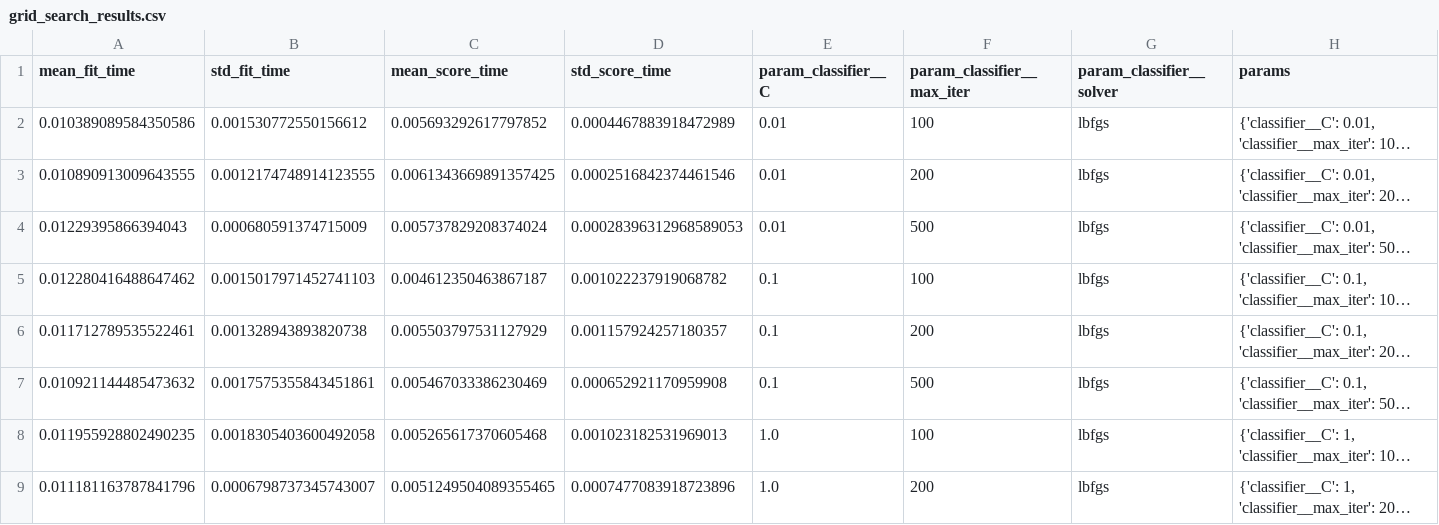
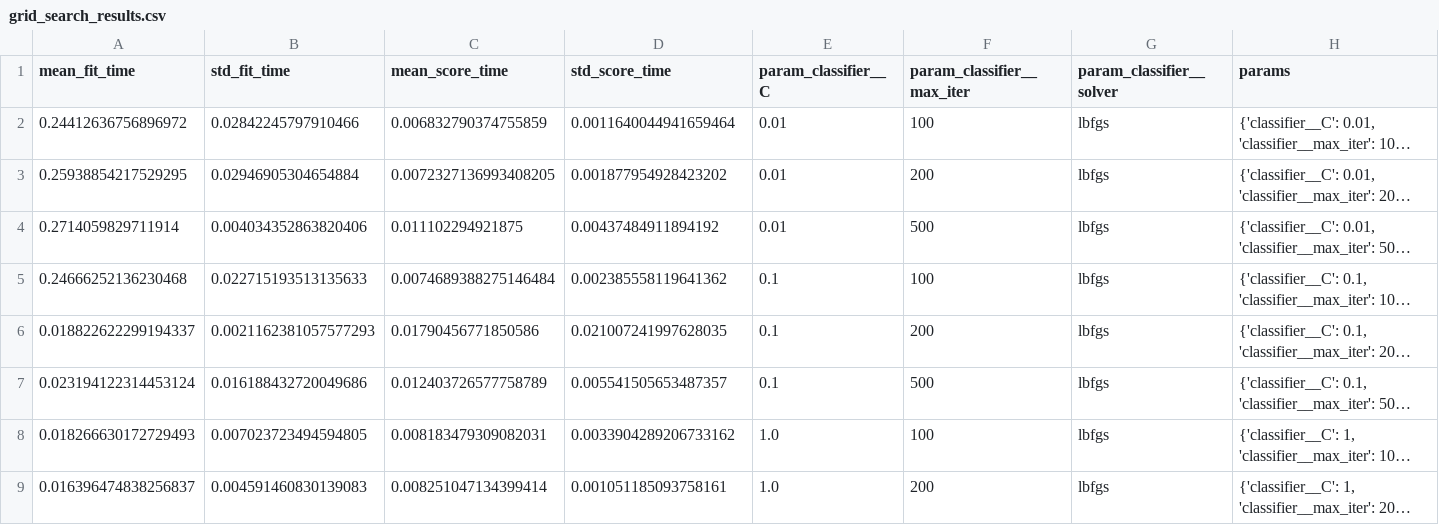
Before and after one commit to Kaushik0107/PlaceMux_Phase1, a CSV file: notebooks/grid_search_results.csv, drawn as a sheet; only a part is shown; long unchanged cells end in …; the diff covers the shown part only; the diff names each change by its address in the sheet, - before the commit and + after, or states it on an @@ line.

```diff
--- a/notebooks/grid_search_results.csv
+++ b/notebooks/grid_search_results.csv
-A2 (mean_fit_time): 0.010389089584350586
+A2 (mean_fit_time): 0.24412636756896972
-B2 (std_fit_time): 0.001530772550156612
+B2 (std_fit_time): 0.02842245797910466
-C2 (mean_score_time): 0.005693292617797852
+C2 (mean_score_time): 0.006832790374755859
-D2 (std_score_time): 0.0004467883918472989
+D2 (std_score_time): 0.0011640044941659464
-A3 (mean_fit_time): 0.010890913009643555
+A3 (mean_fit_time): 0.25938854217529295
-B3 (std_fit_time): 0.0012174748914123555
+B3 (std_fit_time): 0.02946905304654884
-C3 (mean_score_time): 0.0061343669891357425
+C3 (mean_score_time): 0.0072327136993408205
-D3 (std_score_time): 0.0002516842374461546
+D3 (std_score_time): 0.001877954928423202
-A4 (mean_fit_time): 0.01229395866394043
+A4 (mean_fit_time): 0.2714059829711914
-B4 (std_fit_time): 0.000680591374715009
+B4 (std_fit_time): 0.004034352863820406
-C4 (mean_score_time): 0.005737829208374024
+C4 (mean_score_time): 0.011102294921875
-D4 (std_score_time): 0.00028396312968589053
+D4 (std_score_time): 0.00437484911894192
-A5 (mean_fit_time): 0.012280416488647462
+A5 (mean_fit_time): 0.24666252136230468
-B5 (std_fit_time): 0.0015017971452741103
+B5 (std_fit_time): 0.022715193513135633
-C5 (mean_score_time): 0.004612350463867187
+C5 (mean_score_time): 0.0074689388275146484
-D5 (std_score_time): 0.001022237919068782
+D5 (std_score_time): 0.002385558119641362
-A6 (mean_fit_time): 0.011712789535522461
+A6 (mean_fit_time): 0.018822622299194337
-B6 (std_fit_time): 0.001328943893820738
+B6 (std_fit_time): 0.0021162381057577293
-C6 (mean_score_time): 0.005503797531127929
+C6 (mean_score_time): 0.01790456771850586
-D6 (std_score_time): 0.001157924257180357
+D6 (std_score_time): 0.021007241997628035
-A7 (mean_fit_time): 0.010921144485473632
+A7 (mean_fit_time): 0.023194122314453124
-B7 (std_fit_time): 0.0017575355843451861
+B7 (std_fit_time): 0.016188432720049686
-C7 (mean_score_time): 0.005467033386230469
+C7 (mean_score_time): 0.012403726577758789
-D7 (std_score_time): 0.000652921170959908
+D7 (std_score_time): 0.005541505653487357
-A8 (mean_fit_time): 0.011955928802490235
+A8 (mean_fit_time): 0.018266630172729493
-B8 (std_fit_time): 0.0018305403600492058
+B8 (std_fit_time): 0.007023723494594805
-C8 (mean_score_time): 0.005265617370605468
+C8 (mean_score_time): 0.008183479309082031
-D8 (std_score_time): 0.001023182531969013
+D8 (std_score_time): 0.0033904289206733162
-A9 (mean_fit_time): 0.011181163787841796
+A9 (mean_fit_time): 0.016396474838256837
-B9 (std_fit_time): 0.0006798737345743007
+B9 (std_fit_time): 0.004591460830139083
-C9 (mean_score_time): 0.0051249504089355465
+C9 (mean_score_time): 0.008251047134399414
-D9 (std_score_time): 0.0007477083918723896
+D9 (std_score_time): 0.001051185093758161
```
Also changed, not shown: 28 edited cells elsewhere in this file, 7 other files.
